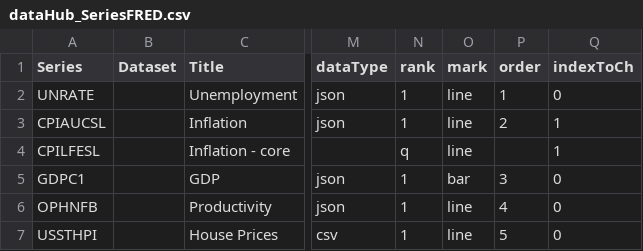
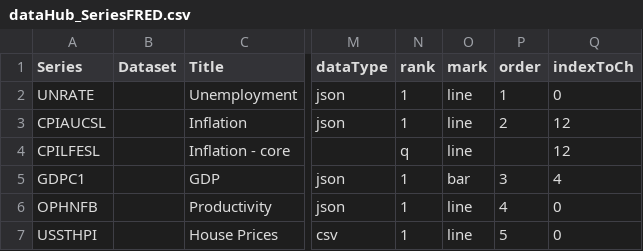
Before and after one commit to RDeconomist/RDeconomist.github.io, a CSV file: data/us/dataHub_SeriesFRED.csv, drawn as a sheet; only a part is shown, gaps mark what is left out; the diff names each change by its address in the sheet, - before the commit and + after, or states it on an @@ line.

Commit message:
Update dataHub_SeriesFRED.csv

```diff
--- a/data/us/dataHub_SeriesFRED.csv
+++ b/data/us/dataHub_SeriesFRED.csv
-Q3:Q4 (indexToCh): 1
+Q3:Q4 (indexToCh): 12
-Q5 (indexToCh): 0
+Q5 (indexToCh): 4
```
